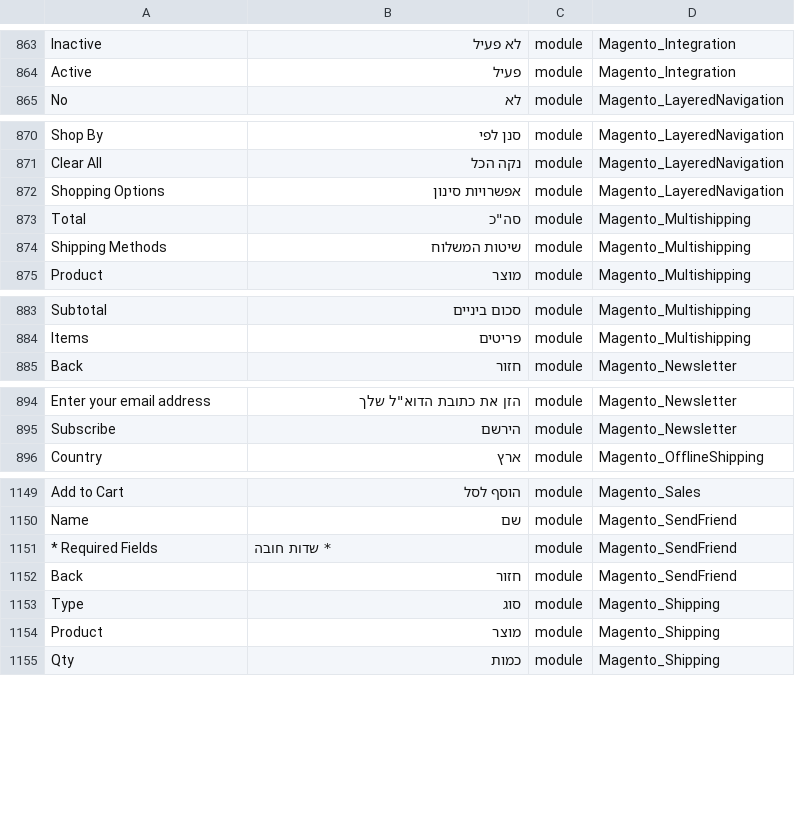
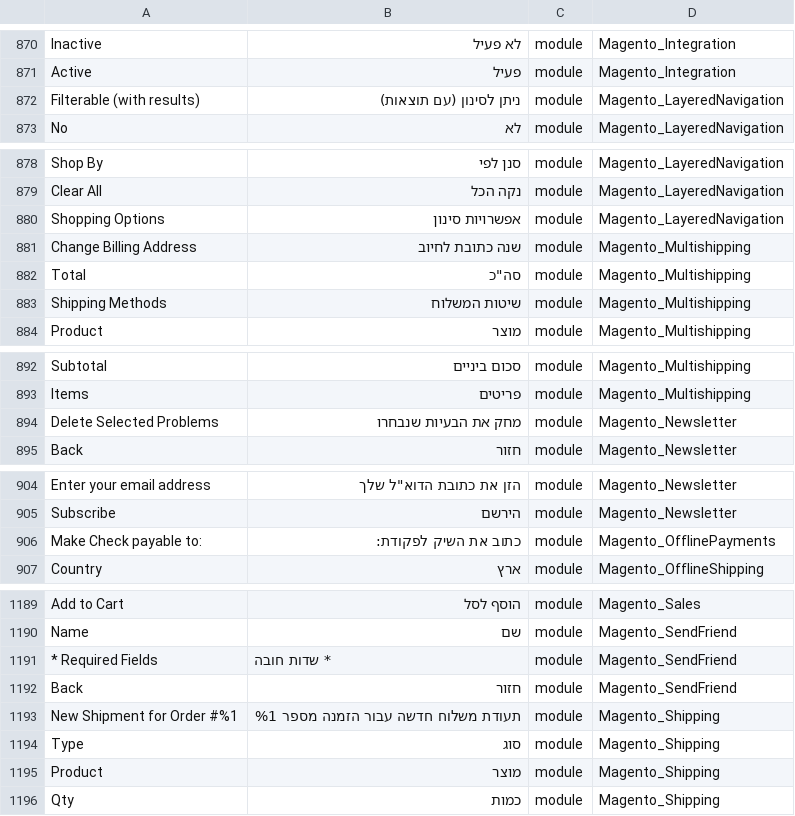
Before and after one commit to elijahb/language_he_il, a CSV file: he_IL.csv, drawn as a sheet; only a part is shown, gaps mark what is left out; the diff covers the shown part only; the diff names each change by its address in the sheet, - before the commit and + after, or states it on an @@ line.

```diff
--- a/he_IL.csv
+++ b/he_IL.csv
+row 872: Filterable (with results) | ניתן לסינון (עם תוצאות) | module | Magento_LayeredNavigation
+row 881: Change Billing Address | שנה כתובת לחיוב | module | Magento_Multishipping
+row 894: Delete Selected Problems | מחק את הבעיות שנבחרו | module | Magento_Newsletter
+row 906: Make Check payable to: | כתוב את השיק לפקודת: | module | Magento_OfflinePayments
+row 1193: New Shipment for Order #%1 | תעודת משלוח חדשה עבור הזמנה מספר %1 | module | Magento_Shipping
```
Also changed, not shown: 41 added rows and 1 edited cell elsewhere in this file, 1 other file.
